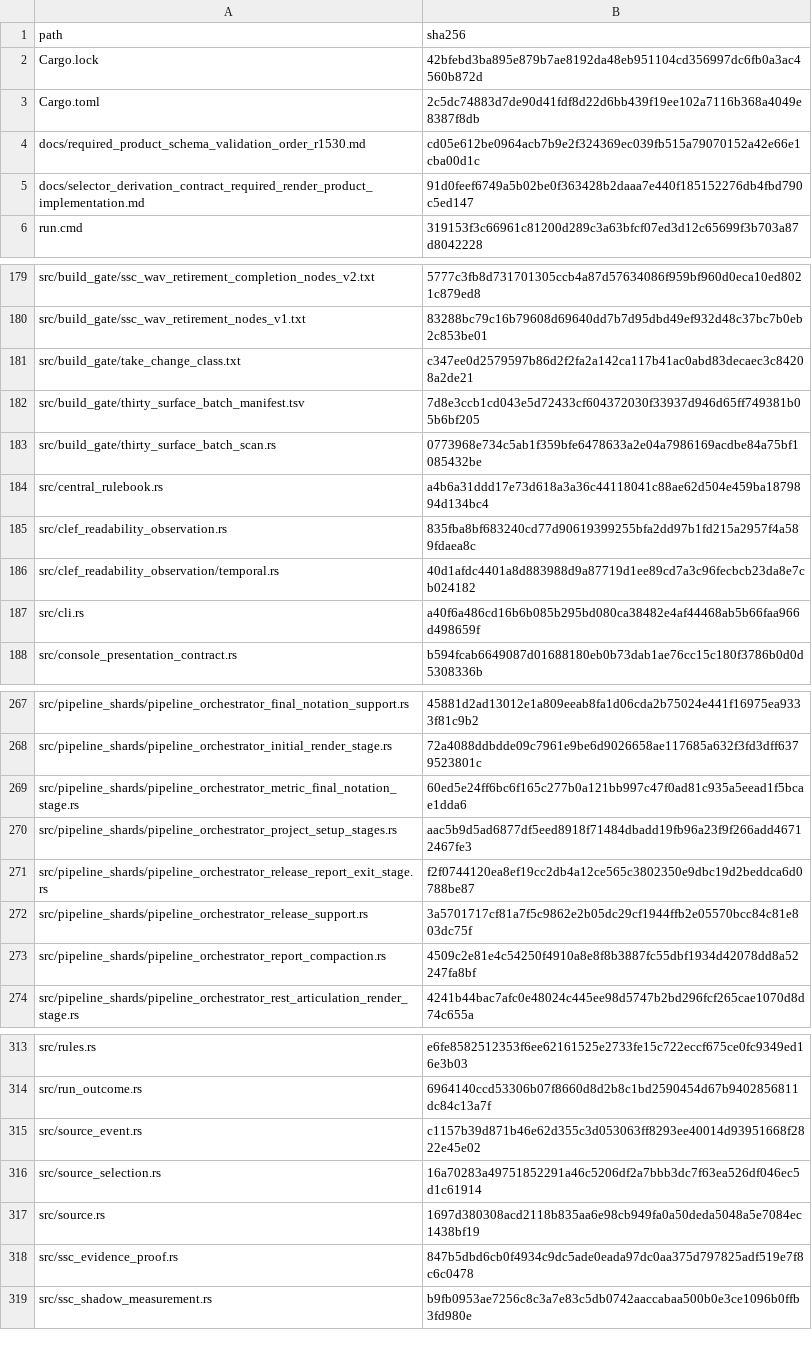
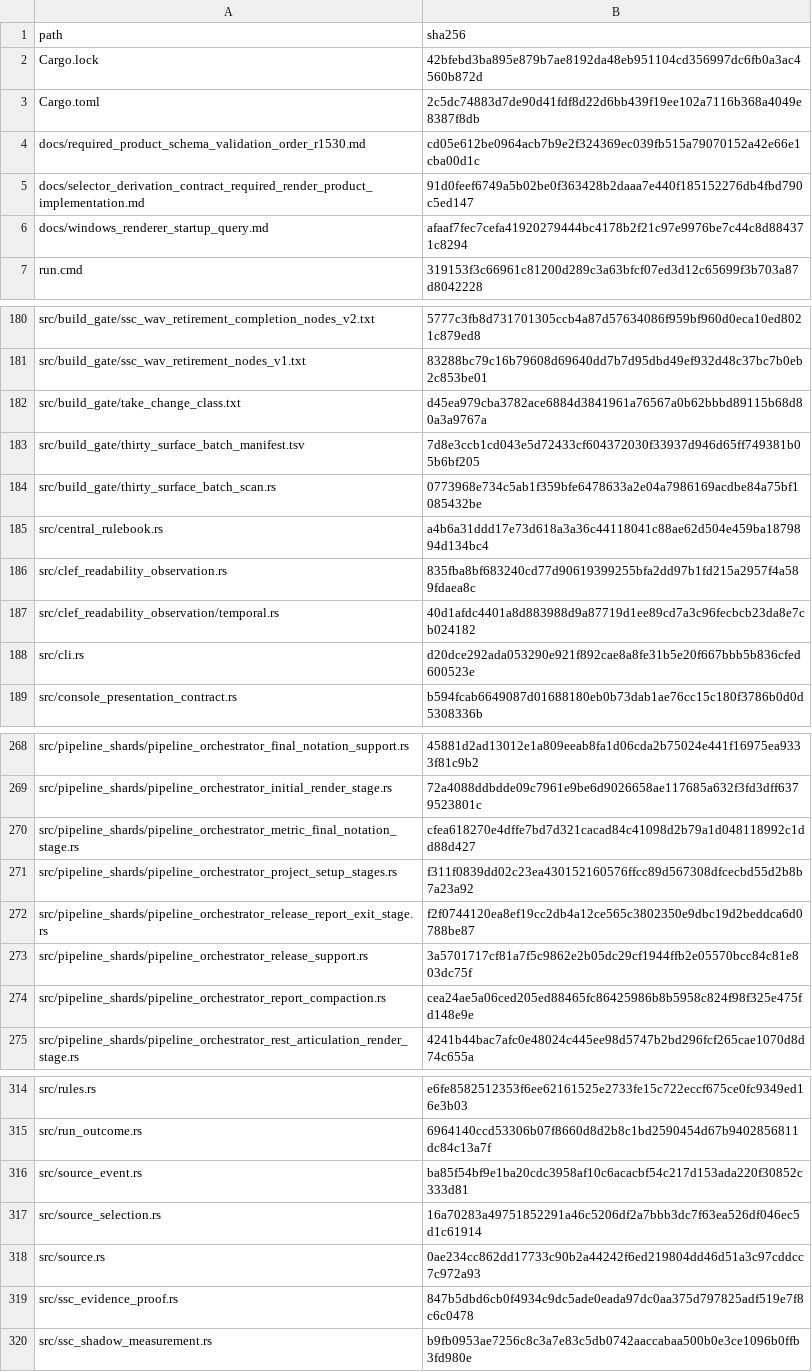
Before and after one commit to Funcry241/EtuSchlopf, a TSV file: docs/evidence/r1530/candidate_runtime_sha256.tsv, drawn as a sheet; only a part is shown, gaps mark what is left out; the diff covers the shown part only.

Commit message:
Choose B before release; correct attribution and MuseScore guidance and begin exact temporal ingress
Remove invented composer metadata and misleading invalid-MIDI blame. Explain missing MuseScore without insults and order installation before opening instructions. Keep renderer intermediate evidence in a private runtime workspace; preserve persistent product paths and the native target layout by default. All four r1529-bound successor files remain byte-identical; updated early admission passes as the same r1530 RefactorOnly candidate.

Add an isolated, nonproductive B prototype with exact PPQ normalization, chronological meter changes, compact metric segments, 16 strict tests and a raw-pair check of the unchanged external MIDI. It is not wired into the musical engine and does not qualify a MIDI-to-notation run. Keep both original foreign-piece package cases required and failing until complete B support. No native acceptance, release or restricted 4/4 publication is claimed.

```diff
--- a/docs/evidence/r1530/candidate_runtime_sha256.tsv
+++ b/docs/evidence/r1530/candidate_runtime_sha256.tsv
@@ -5,2 +5,3 @@ docs/required_product_schema_validation_order_r1530.md	cd05e612be0964acb7b9e2f32
 docs/selector_derivation_contract_required_render_product_implementation.md	91d0feef6749a5b02be0f363428b2daaa7e440f185152276db4fbd790c5ed147
+docs/windows_renderer_startup_query.md	afaaf7fec7cefa41920279444bc4178b2f21c97e9976be7c44c8d884371c8294
 run.cmd	319153f3c66961c81200d289c3a63bfcf07ed3d12c65699f3b703a87d8042228
@@ -180,3 +181,3 @@ src/build_gate/ssc_wav_retirement_completion_nodes_v2.txt	5777c3fb8d731701305ccb
 src/build_gate/ssc_wav_retirement_nodes_v1.txt	83288bc79c16b79608d69640dd7b7d95dbd49ef932d48c37bc7b0eb2c853be01
-src/build_gate/take_change_class.txt	c347ee0d2579597b86d2f2fa2a142ca117b41ac0abd83decaec3c84208a2de21
+src/build_gate/take_change_class.txt	d45ea979cba3782ace6884d3841961a76567a0b62bbbd89115b68d80a3a9767a
 src/build_gate/thirty_surface_batch_manifest.tsv	7d8e3ccb1cd043e5d72433cf604372030f33937d946d65ff749381b05b6bf205
@@ -186,3 +187,3 @@ src/clef_readability_observation.rs	835fba8bf683240cd77d90619399255bfa2dd97b1fd2
 src/clef_readability_observation/temporal.rs	40d1afdc4401a8d883988d9a87719d1ee89cd7a3c96fecbcb23da8e7cb024182
-src/cli.rs	a40f6a486cd16b6b085b295bd080ca38482e4af44468ab5b66faa966d498659f
+src/cli.rs	d20dce292ada053290e921f892cae8a8fe31b5e20f667bbb5b836cfed600523e
 src/console_presentation_contract.rs	b594fcab6649087d01688180eb0b73dab1ae76cc15c180f3786b0d0d5308336b
@@ -268,7 +269,7 @@ src/pipeline_shards/pipeline_orchestrator_final_notation_support.rs	45881d2ad130
 src/pipeline_shards/pipeline_orchestrator_initial_render_stage.rs	72a4088ddbdde09c7961e9be6d9026658ae117685a632f3fd3dff6379523801c
-src/pipeline_shards/pipeline_orchestrator_metric_final_notation_stage.rs	60ed5e24ff6bc6f165c277b0a121bb997c47f0ad81c935a5eead1f5bcae1dda6
-src/pipeline_shards/pipeline_orchestrator_project_setup_stages.rs	aac5b9d5ad6877df5eed8918f71484dbadd19fb96a23f9f266add46712467fe3
+src/pipeline_shards/pipeline_orchestrator_metric_final_notation_stage.rs	cfea618270e4dffe7bd7d321cacad84c41098d2b79a1d048118992c1dd88d427
+src/pipeline_shards/pipeline_orchestrator_project_setup_stages.rs	f311f0839dd02c23ea430152160576ffcc89d567308dfcecbd55d2b8b7a23a92
 src/pipeline_shards/pipeline_orchestrator_release_report_exit_stage.rs	f2f0744120ea8ef19cc2db4a12ce565c3802350e9dbc19d2beddca6d0788be87
 src/pipeline_shards/pipeline_orchestrator_release_support.rs	3a5701717cf81a7f5c9862e2b05dc29cf1944ffb2e05570bcc84c81e803dc75f
-src/pipeline_shards/pipeline_orchestrator_report_compaction.rs	4509c2e81e4c54250f4910a8e8f8b3887fc55dbf1934d42078dd8a52247fa8bf
+src/pipeline_shards/pipeline_orchestrator_report_compaction.rs	cea24ae5a06ced205ed88465fc86425986b8b5958c824f98f325e475fd148e9e
 src/pipeline_shards/pipeline_orchestrator_rest_articulation_render_stage.rs	4241b44bac7afc0e48024c445ee98d5747b2bd296fcf265cae1070d8d74c655a
@@ -314,5 +315,5 @@ src/rules.rs	e6fe8582512353f6ee62161525e2733fe15c722eccf675ce0fc9349ed16e3b03
 src/run_outcome.rs	6964140ccd53306b07f8660d8d2b8c1bd2590454d67b9402856811dc84c13a7f
-src/source_event.rs	c1157b39d871b46e62d355c3d053063ff8293ee40014d93951668f2822e45e02
+src/source_event.rs	ba85f54bf9e1ba20cdc3958af10c6acacbf54c217d153ada220f30852c333d81
 src/source_selection.rs	16a70283a49751852291a46c5206df2a7bbb3dc7f63ea526df046ec5d1c61914
-src/source.rs	1697d380308acd2118b835aa6e98cb949fa0a50deda5048a5e7084ec1438bf19
+src/source.rs	0ae234cc862dd17733c90b2a44242f6ed219804dd46d51a3c97cddcc7c972a93
 src/ssc_evidence_proof.rs	847b5dbd6cb0f4934c9dc5ade0eada97dc0aa375d797825adf519e7f8c6c0478
```
Also changed, not shown: 2 edited cells elsewhere in this file, 20 other files.
